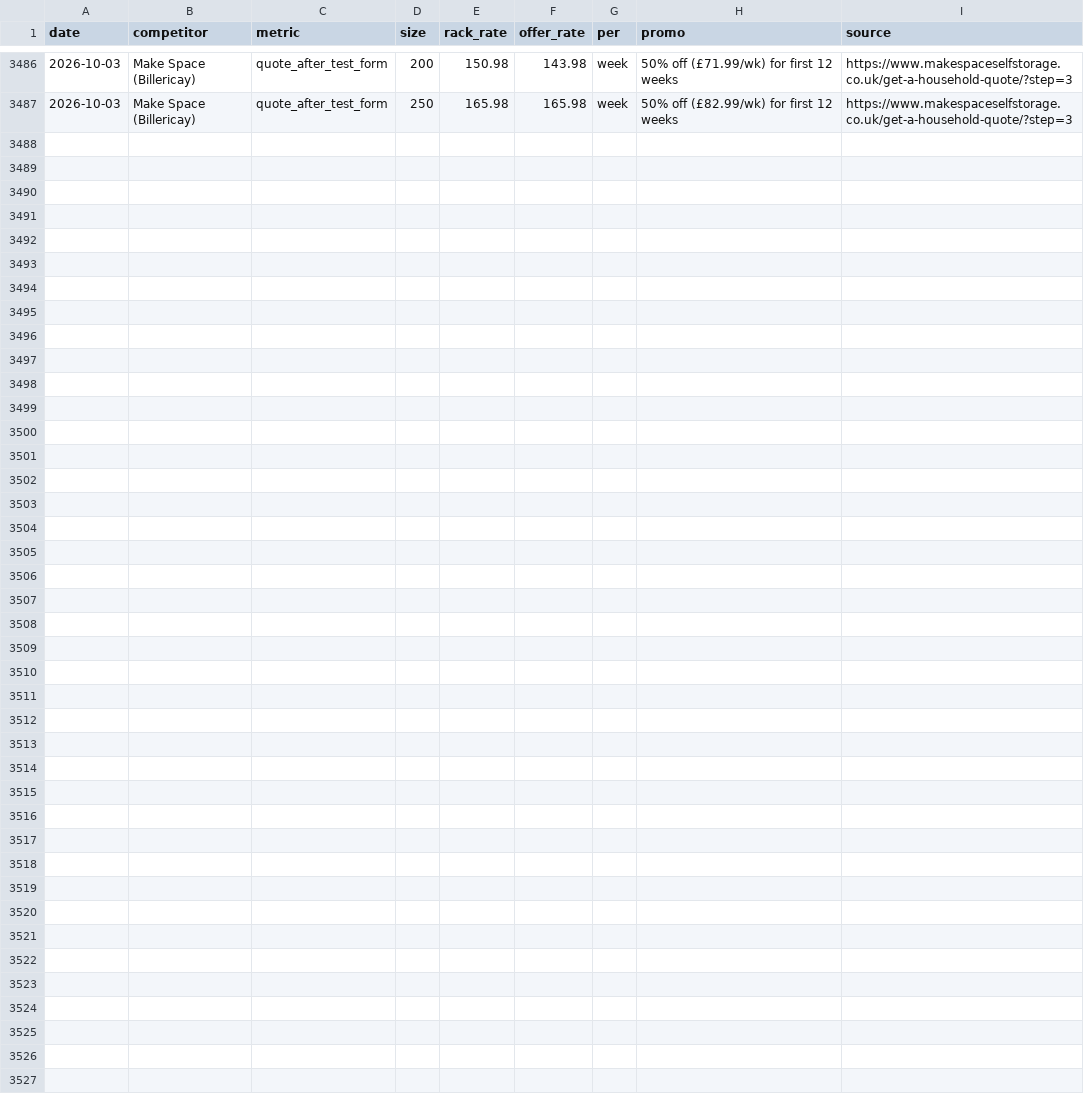
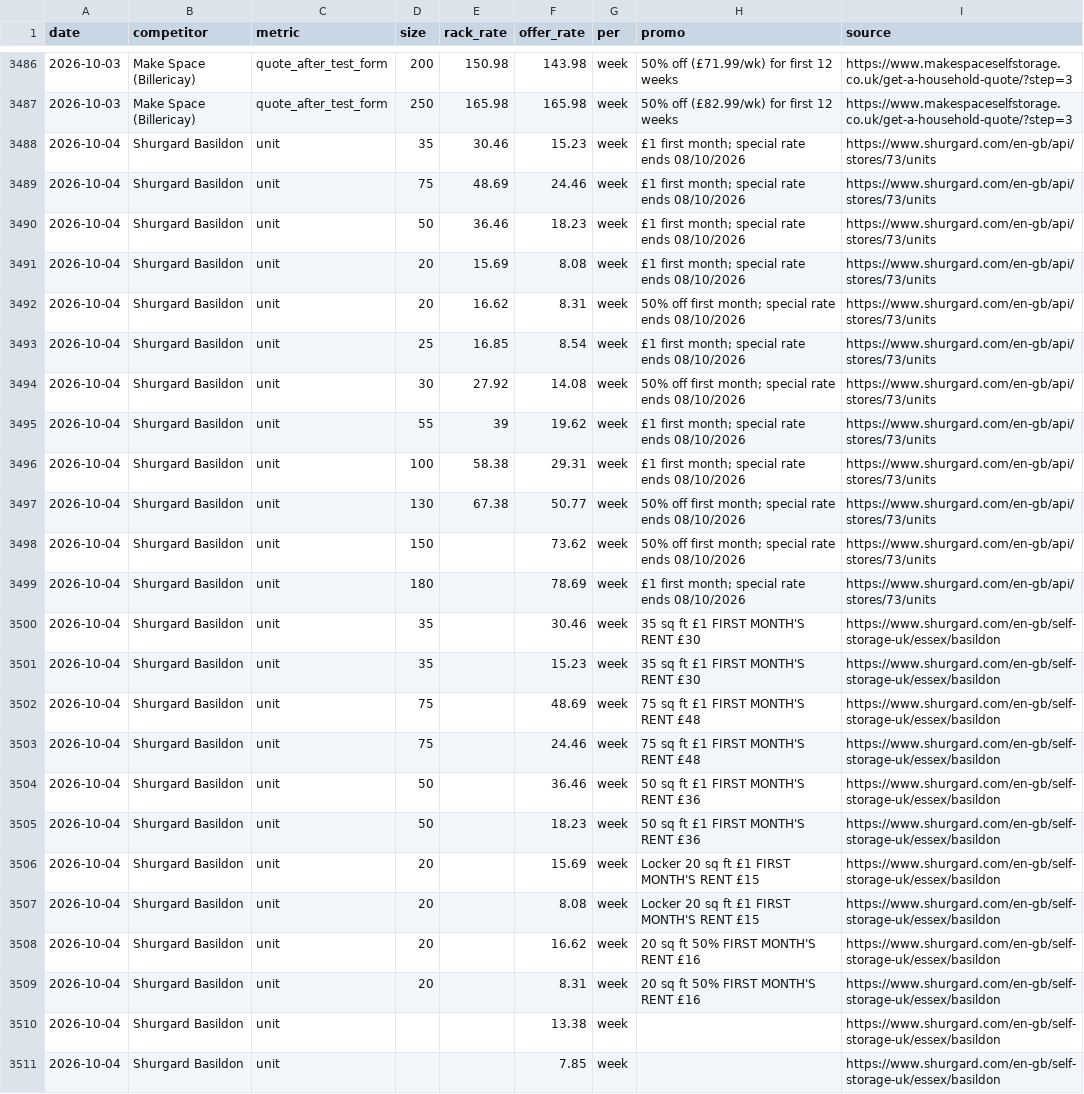
Before and after one commit to vikgoy-bit/basildon-price-sweep, a CSV file: data/history.csv, drawn as a sheet; only a part is shown, gaps mark what is left out; the diff names each change by its address in the sheet, - before the commit and + after, or states it on an @@ line.

```diff
--- a/data/history.csv
+++ b/data/history.csv
+row 3488: 2026-10-04 | Shurgard Basildon | unit | 35 | 30.46 | 15.23 | week | £1 first month; special rate ends 08/10/2026 | https://www.shurgard.com/en-gb/api/stores/73/units
+row 3489: 2026-10-04 | Shurgard Basildon | unit | 75 | 48.69 | 24.46 | week | £1 first month; special rate ends 08/10/2026 | https://www.shurgard.com/en-gb/api/stores/73/units
+row 3490: 2026-10-04 | Shurgard Basildon | unit | 50 | 36.46 | 18.23 | week | £1 first month; special rate ends 08/10/2026 | https://www.shurgard.com/en-gb/api/stores/73/units
+row 3491: 2026-10-04 | Shurgard Basildon | unit | 20 | 15.69 | 8.08 | week | £1 first month; special rate ends 08/10/2026 | https://www.shurgard.com/en-gb/api/stores/73/units
+row 3492: 2026-10-04 | Shurgard Basildon | unit | 20 | 16.62 | 8.31 | week | 50% off first month; special rate ends 08/10/2026 | https://www.shurgard.com/en-gb/api/stores/73/units
+row 3493: 2026-10-04 | Shurgard Basildon | unit | 25 | 16.85 | 8.54 | week | £1 first month; special rate ends 08/10/2026 | https://www.shurgard.com/en-gb/api/stores/73/units
+row 3494: 2026-10-04 | Shurgard Basildon | unit | 30 | 27.92 | 14.08 | week | 50% off first month; special rate ends 08/10/2026 | https://www.shurgard.com/en-gb/api/stores/73/units
+row 3495: 2026-10-04 | Shurgard Basildon | unit | 55 | 39 | 19.62 | week | £1 first month; special rate ends 08/10/2026 | https://www.shurgard.com/en-gb/api/stores/73/units
+row 3496: 2026-10-04 | Shurgard Basildon | unit | 100 | 58.38 | 29.31 | week | £1 first month; special rate ends 08/10/2026 | https://www.shurgard.com/en-gb/api/stores/73/units
+row 3497: 2026-10-04 | Shurgard Basildon | unit | 130 | 67.38 | 50.77 | week | 50% off first month; special rate ends 08/10/2026 | https://www.shurgard.com/en-gb/api/stores/73/units
+row 3498: 2026-10-04 | Shurgard Basildon | unit | 150 |  | 73.62 | week | 50% off first month; special rate ends 08/10/2026 | https://www.shurgard.com/en-gb/api/stores/73/units
+row 3499: 2026-10-04 | Shurgard Basildon | unit | 180 |  | 78.69 | week | £1 first month; special rate ends 08/10/2026 | https://www.shurgard.com/en-gb/api/stores/73/units
+row 3500: 2026-10-04 | Shurgard Basildon | unit | 35 |  | 30.46 | week | 35 sq ft £1 FIRST MONTH'S RENT £30 | https://www.shurgard.com/en-gb/self-storage-uk/essex/basildon
+row 3501: 2026-10-04 | Shurgard Basildon | unit | 35 |  | 15.23 | week | 35 sq ft £1 FIRST MONTH'S RENT £30 | https://www.shurgard.com/en-gb/self-storage-uk/essex/basildon
+row 3502: 2026-10-04 | Shurgard Basildon | unit | 75 |  | 48.69 | week | 75 sq ft £1 FIRST MONTH'S RENT £48 | https://www.shurgard.com/en-gb/self-storage-uk/essex/basildon
+row 3503: 2026-10-04 | Shurgard Basildon | unit | 75 |  | 24.46 | week | 75 sq ft £1 FIRST MONTH'S RENT £48 | https://www.shurgard.com/en-gb/self-storage-uk/essex/basildon
+row 3504: 2026-10-04 | Shurgard Basildon | unit | 50 |  | 36.46 | week | 50 sq ft £1 FIRST MONTH'S RENT £36 | https://www.shurgard.com/en-gb/self-storage-uk/essex/basildon
+row 3505: 2026-10-04 | Shurgard Basildon | unit | 50 |  | 18.23 | week | 50 sq ft £1 FIRST MONTH'S RENT £36 | https://www.shurgard.com/en-gb/self-storage-uk/essex/basildon
+row 3506: 2026-10-04 | Shurgard Basildon | unit | 20 |  | 15.69 | week | Locker 20 sq ft £1 FIRST MONTH'S RENT £15 | https://www.shurgard.com/en-gb/self-storage-uk/essex/basildon
+row 3507: 2026-10-04 | Shurgard Basildon | unit | 20 |  | 8.08 | week | Locker 20 sq ft £1 FIRST MONTH'S RENT £15 | https://www.shurgard.com/en-gb/self-storage-uk/essex/basildon
+row 3508: 2026-10-04 | Shurgard Basildon | unit | 20 |  | 16.62 | week | 20 sq ft 50% FIRST MONTH'S RENT £16 | https://www.shurgard.com/en-gb/self-storage-uk/essex/basildon
+row 3509: 2026-10-04 | Shurgard Basildon | unit | 20 |  | 8.31 | week | 20 sq ft 50% FIRST MONTH'S RENT £16 | https://www.shurgard.com/en-gb/self-storage-uk/essex/basildon
+row 3510: 2026-10-04 | Shurgard Basildon | unit |  |  | 13.38 | week |  | https://www.shurgard.com/en-gb/self-storage-uk/essex/basildon
+row 3511: 2026-10-04 | Shurgard Basildon | unit |  |  | 7.85 | week |  | https://www.shurgard.com/en-gb/self-storage-uk/essex/basildon
```
Also changed, not shown: history.csv, 5 other files.
